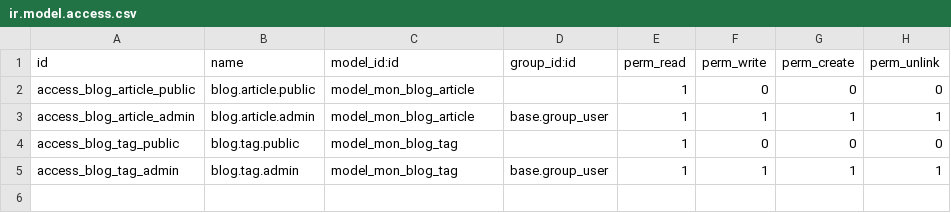
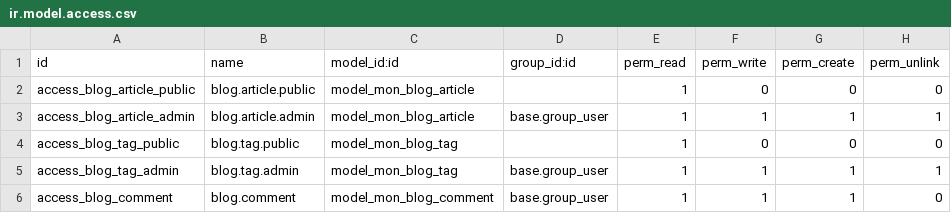
Before and after one commit to ProjetsMerlin/Odoo, a CSV file: addons/mon_blog/security/ir.model.access.csv, drawn as a sheet; the diff names each change by its address in the sheet, - before the commit and + after, or states it on an @@ line.

Commit message:
add comments

```diff
--- a/addons/mon_blog/security/ir.model.access.csv
+++ b/addons/mon_blog/security/ir.model.access.csv
+row 6: access_blog_comment | blog.comment | model_mon_blog_comment | base.group_user | 1 | 1 | 1 | 0
```
Also changed, not shown: 16 other files.
